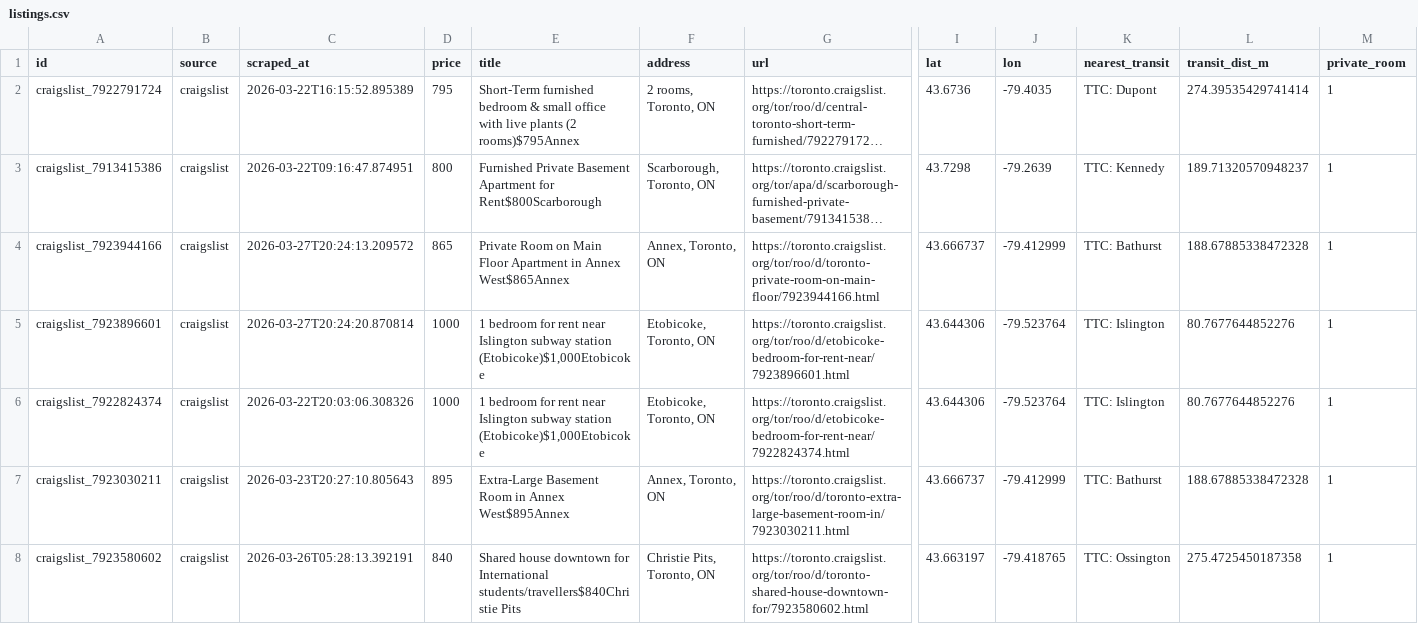
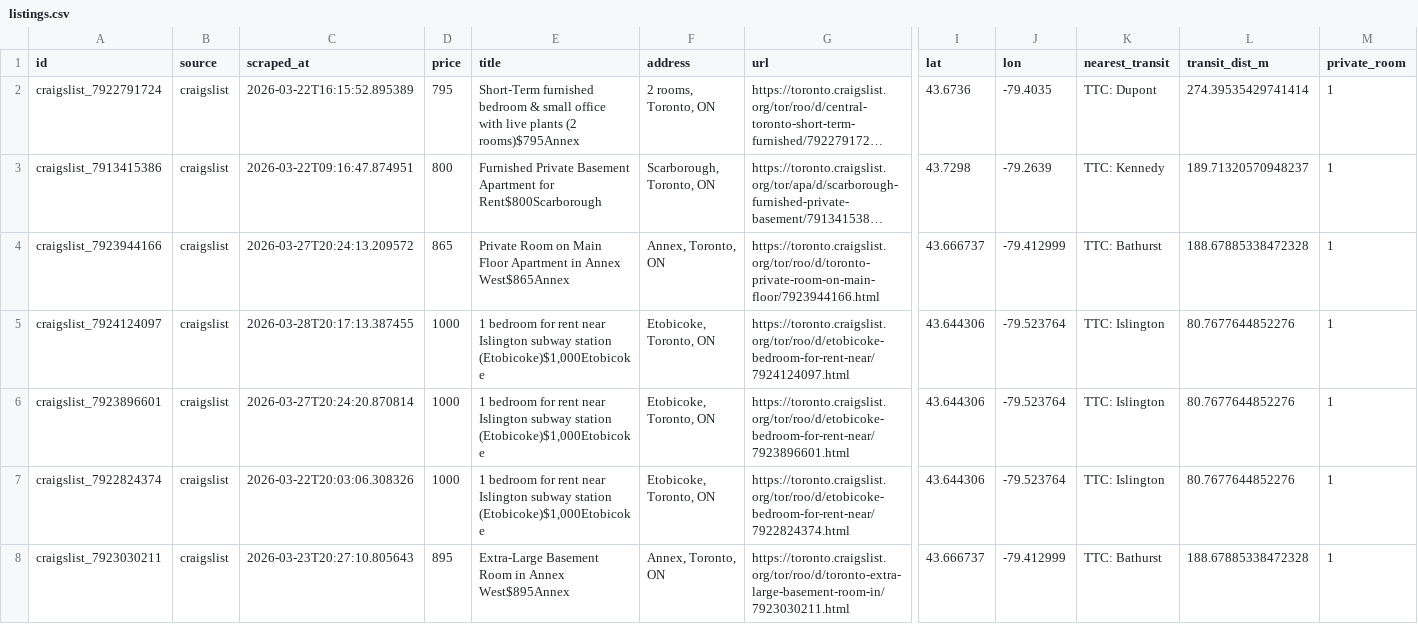
Before and after one commit to ons96/toronto-rental-agent, a CSV file: data/listings.csv, drawn as a sheet; only a part is shown, gaps mark what is left out; the shorter side is filled out with more unchanged rows; long unchanged cells end in …; rows hold the shown columns only; the diff names each change by its address in the sheet, - before the commit and + after, or states it on an @@ line.

```diff
--- a/data/listings.csv
+++ b/data/listings.csv
+row 5: craigslist_7924124097 | craigslist | 2026-03-28T20:17:13.387455 | 1000 | 1 bedroom for rent near Islington subway station (Etobicoke)$1,000Etobicoke | Etobicoke, Toronto, ON | https://toronto.craigslist.org/tor/roo/d/etobicoke-bedroom-for-rent-near/7924124097.html | 43.644306 | -79.523764 | TTC: Islington | 80.7677644852276 | 1
```
